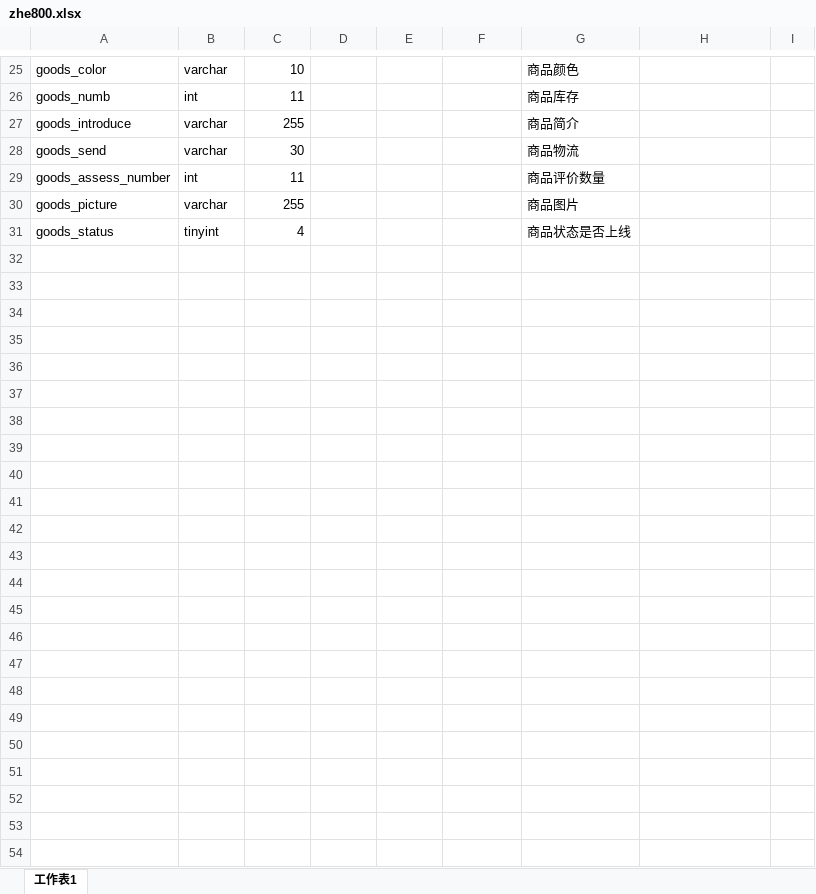
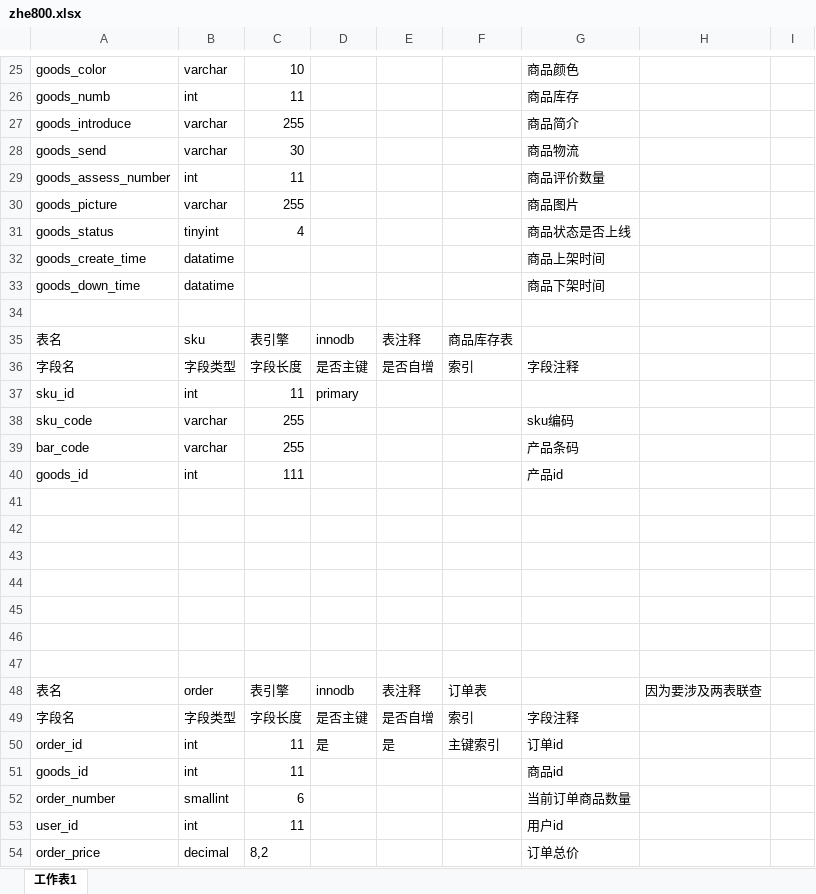
Before and after one commit to hanguanghao/excel, an Excel workbook: zhe800.xlsx, sheet 工作表1, drawn as a sheet; only a part is shown, gaps mark what is left out; values as stored, in another font and other column widths than the file's, no borders; the diff names each change by its address in the sheet, - before the commit and + after, or states it on an @@ line.

Commit message:
666

```diff
--- a/zhe800.xlsx (sheet 工作表1)
+++ b/zhe800.xlsx (sheet 工作表1)
+row 32: goods_create_time | datatime |  |  |  |  | 商品上架时间
+row 33: goods_down_time | datatime |  |  |  |  | 商品下架时间
+row 34: (empty)
+row 35: 表名 | sku | 表引擎 | innodb | 表注释 | 商品库存表
+row 36: 字段名 | 字段类型 | 字段长度 | 是否主键 | 是否自增 | 索引 | 字段注释
+row 37: sku_id | int | 11 | primary
+row 38: sku_code | varchar | 255 |  |  |  | sku编码
+row 39: bar_code | varchar | 255 |  |  |  | 产品条码
+row 40: goods_id | int | 111 |  |  |  | 产品id
+row 41: (empty)
+row 42: (empty)
+row 43: (empty)
+row 44: (empty)
+row 45: (empty)
+row 46: (empty)
+row 47: (empty)
+row 48: 表名 | order | 表引擎 | innodb | 表注释 | 订单表 |  | 因为要涉及两表联查
+row 49: 字段名 | 字段类型 | 字段长度 | 是否主键 | 是否自增 | 索引 | 字段注释
+row 50: order_id | int | 11 | 是 | 是 | 主键索引 | 订单id
+row 51: goods_id | int | 11 |  |  |  | 商品id
+row 52: order_number | smallint | 6 |  |  |  | 当前订单商品数量
+row 53: user_id | int | 11 |  |  |  | 用户id
+row 54: order_price | decimal | 8,2 |  |  |  | 订单总价
```
